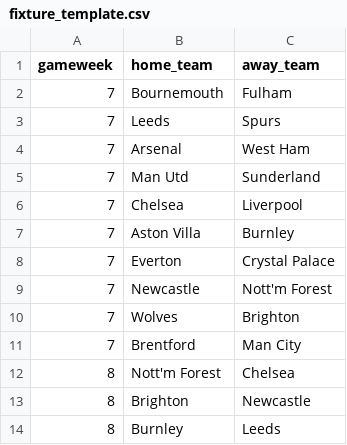
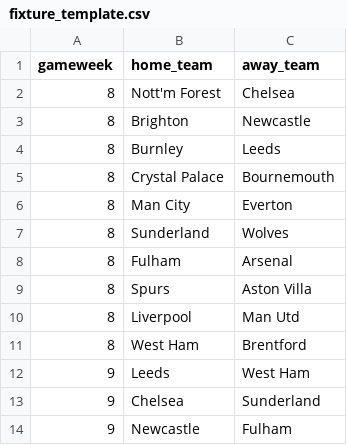
Before and after one commit to kahmengg/FPLAnalyst, a CSV file: fixture_template.csv, drawn as a sheet; only a part is shown; the shorter side is filled out with more unchanged rows.

```diff
--- a/fixture_template.csv
+++ b/fixture_template.csv
@@ -1,12 +1,2 @@
 gameweek,home_team,away_team
-7,Bournemouth,Fulham
-7,Leeds,Spurs
-7,Arsenal,West Ham
-7,Man Utd,Sunderland
-7,Chelsea,Liverpool
-7,Aston Villa,Burnley
-7,Everton,Crystal Palace
-7,Newcastle,Nott'm Forest
-7,Wolves,Brighton
-7,Brentford,Man City
 8,Nott'm Forest,Chelsea
```
Also changed, not shown: 24 other files.
